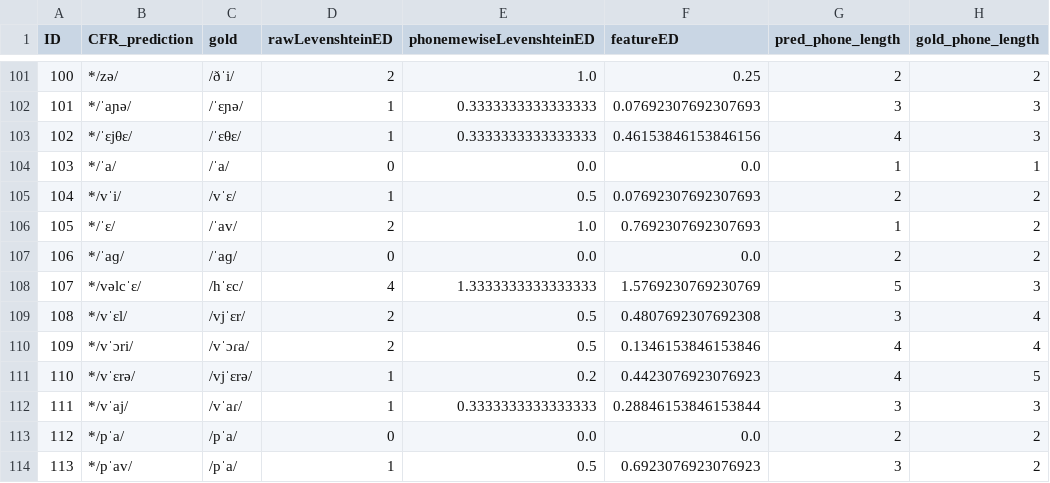
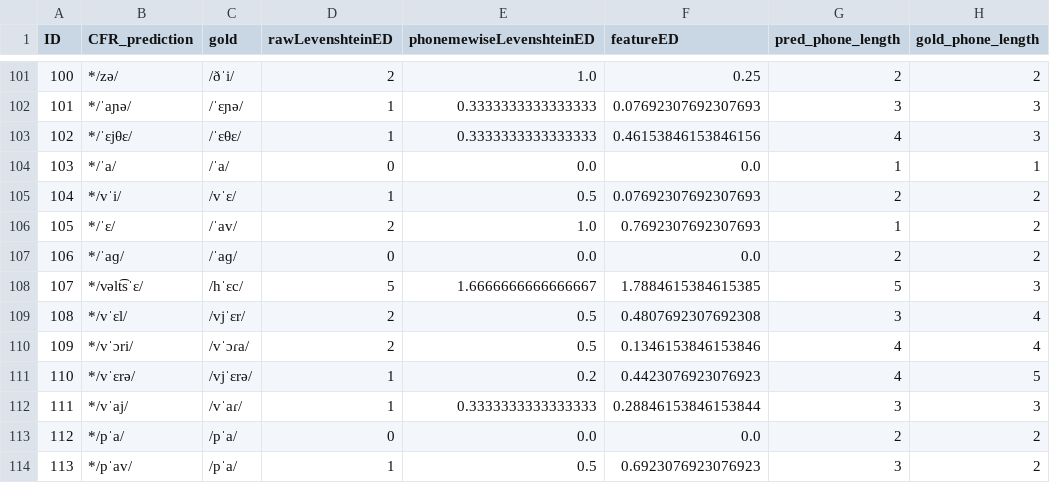
Before and after one commit to clmarr/Albanian-CFR, a CSV file: diaSecurePIErun/resultEditDistances.csv, drawn as a sheet; only a part is shown, gaps mark what is left out; the diff covers the shown part only.

```diff
--- a/diaSecurePIErun/resultEditDistances.csv
+++ b/diaSecurePIErun/resultEditDistances.csv
@@ -107,3 +107,3 @@ ID,CFR_prediction,gold,rawLevenshteinED,phonemewiseLevenshteinED,featureED,pred_
 106,*/ˈaɡ/,/ˈaɡ/,0,0.0,0.0,2,2
-107,*/vəlcˈɛ/,/hˈɛc/,4,1.3333333333333333,1.5769230769230769,5,3
+107,*/vəlt͡sˈɛ/,/hˈɛc/,5,1.6666666666666667,1.7884615384615385,5,3
 108,*/vˈɛl/,/vjˈɛr/,2,0.5,0.4807692307692308,3,4
```
Also changed, not shown: 29 edited cells elsewhere in this file, diaSecurePIErun/diaSecurePIErun_rulewise_output_graph.csv, diaSecurePIErun/diaSecurePIErun_stagewise_output_graph.csv, 48 other files.
